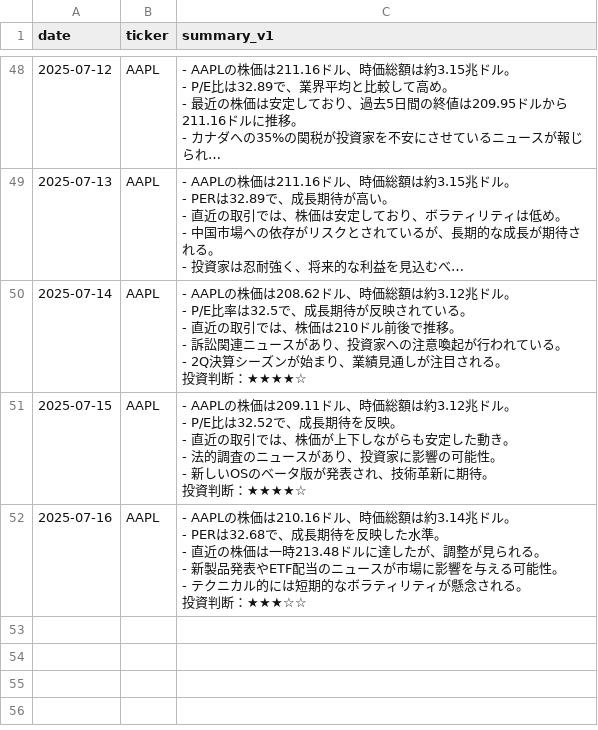
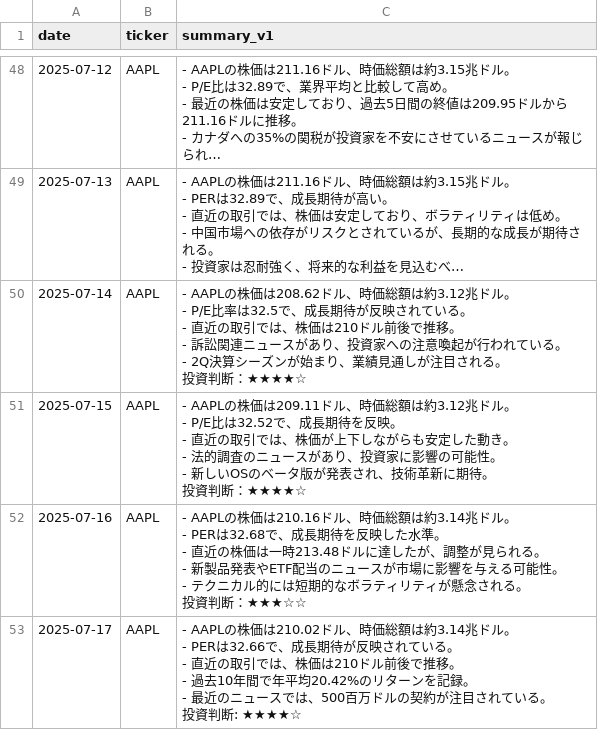
Before and after one commit to sinpeeei/playground, a CSV file: prompt_log.csv, drawn as a sheet; only a part is shown, gaps mark what is left out; long unchanged cells end in ….

```diff
--- a/prompt_log.csv
+++ b/prompt_log.csv
@@ -352 +352,8 @@ date,ticker,summary_v1
 投資判断：★★★☆☆"
+2025-07-17,AAPL,"- AAPLの株価は210.02ドル、時価総額は約3.14兆ドル。
+- PERは32.66で、成長期待が反映されている。
+- 直近の取引では、株価は210ドル前後で推移。
+- 過去10年間で年平均20.42%のリターンを記録。
+- 最近のニュースでは、500百万ドルの契約が注目されている。
+
+投資判断: ★★★★☆"
```
Also changed, not shown: 1 other file.
